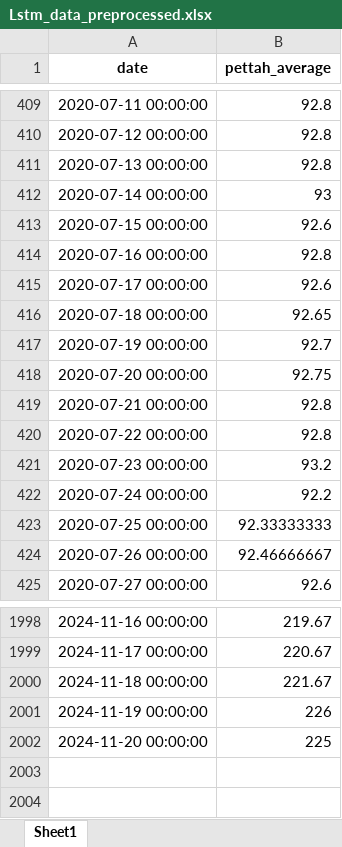
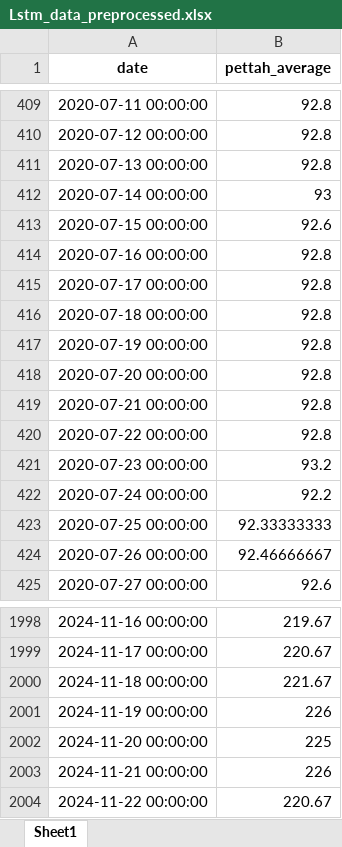
Before and after one commit to venura-Pussella/Nadu_2-Food-Price-Prediction, an Excel workbook: artifacts/data_preprocessing/Lstm_data_preprocessed.xlsx, sheet Sheet1, drawn as a sheet; only a part is shown, gaps mark what is left out; values as stored, in another font and other column widths than the file's, no borders; the diff names each change by its address in the sheet, - before the commit and + after, or states it on an @@ line.

```diff
--- a/artifacts/data_preprocessing/Lstm_data_preprocessed.xlsx (sheet Sheet1)
+++ b/artifacts/data_preprocessing/Lstm_data_preprocessed.xlsx (sheet Sheet1)
-B415 (pettah_average): 92.6
+B415 (pettah_average): 92.8
-B416 (pettah_average): 92.65
+B416 (pettah_average): 92.8
-B417 (pettah_average): 92.7
+B417 (pettah_average): 92.8
-B418 (pettah_average): 92.75
+B418 (pettah_average): 92.8
+row 2003: 2024-11-21 00:00:00 | 226
+row 2004: 2024-11-22 00:00:00 | 220.67
```
Also changed, not shown: artifacts/data_ingestion/Lstm_Dates.xlsx, artifacts/data_transformation/lstm_transformed.xlsx, 14 other files.
